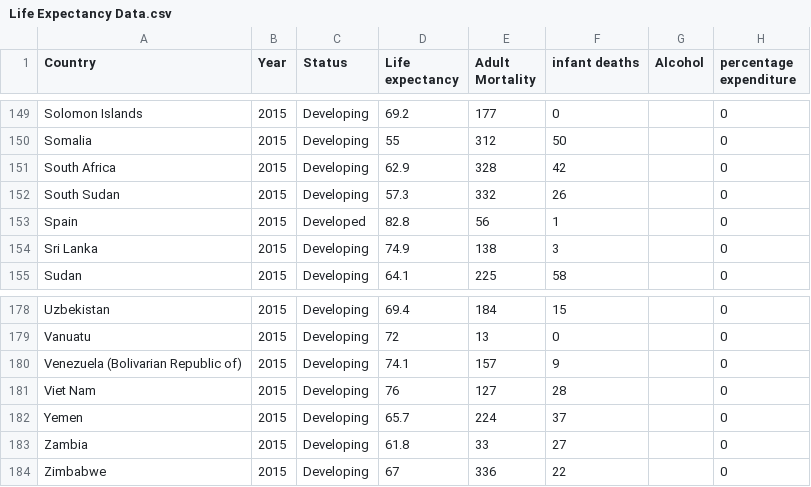
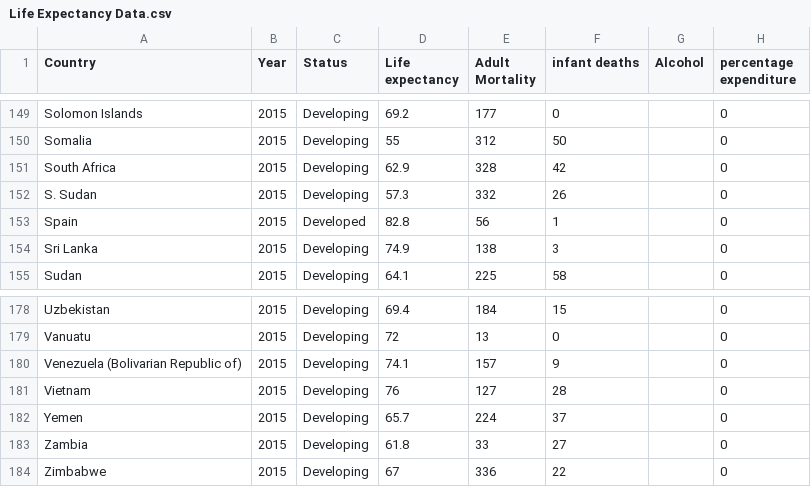
Before and after one commit to GarretYong/FIT3179, a CSV file: Week 9/data/Life Expectancy Data.csv, drawn as a sheet; only a part is shown, gaps mark what is left out; the diff covers the shown part only; the diff names each change by its address in the sheet, - before the commit and + after, or states it on an @@ line.

```diff
--- a/Week 9/data/Life Expectancy Data.csv
+++ b/Week 9/data/Life Expectancy Data.csv
-A152 (Country): South Sudan
+A152 (Country): S. Sudan
-A181 (Country): Viet Nam
+A181 (Country): Vietnam
```
Also changed, not shown: 5 edited cells elsewhere in this file.
